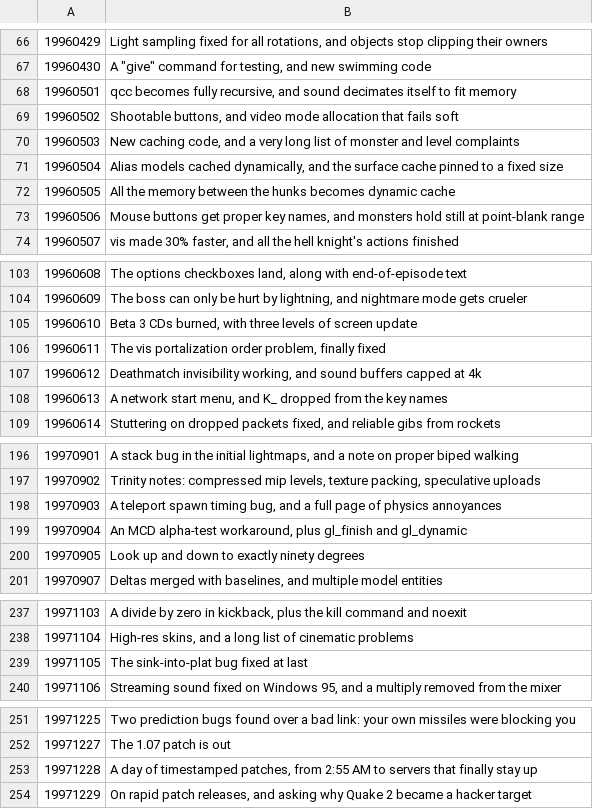
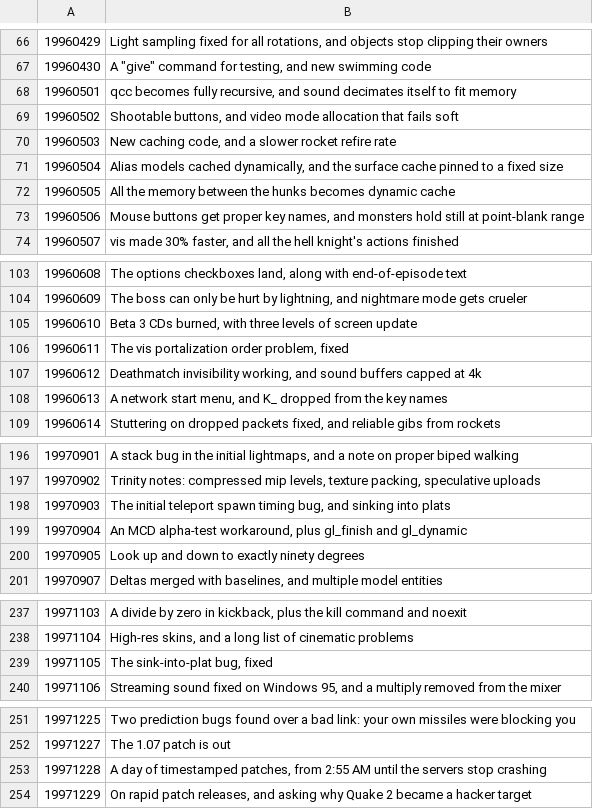
Before and after one commit to mx0r/carmack-plan-epub, a TSV file: summaries.tsv, drawn as a sheet; only a part is shown, gaps mark what is left out; the diff covers the shown part only.

```diff
--- a/summaries.tsv
+++ b/summaries.tsv
@@ -69,3 +69,3 @@
 19960502	Shootable buttons, and video mode allocation that fails soft
-19960503	New caching code, and a very long list of monster and level complaints
+19960503	New caching code, and a slower rocket refire rate
 19960504	Alias models cached dynamically, and the surface cache pinned to a fixed size
@@ -105,3 +105,3 @@
 19960610	Beta 3 CDs burned, with three levels of screen update
-19960611	The vis portalization order problem, finally fixed
+19960611	The vis portalization order problem, fixed
 19960612	Deathmatch invisibility working, and sound buffers capped at 4k
@@ -197,3 +197,3 @@
 19970902	Trinity notes: compressed mip levels, texture packing, speculative uploads
-19970903	A teleport spawn timing bug, and a full page of physics annoyances
+19970903	The initial teleport spawn timing bug, and sinking into plats
 19970904	An MCD alpha-test workaround, plus gl_finish and gl_dynamic
@@ -238,3 +238,3 @@
 19971104	High-res skins, and a long list of cinematic problems
-19971105	The sink-into-plat bug fixed at last
+19971105	The sink-into-plat bug, fixed
 19971106	Streaming sound fixed on Windows 95, and a multiply removed from the mixer
@@ -252,3 +252,3 @@
 19971227	The 1.07 patch is out
-19971228	A day of timestamped patches, from 2:55 AM to servers that finally stay up
+19971228	A day of timestamped patches, from 2:55 AM until the servers stop crashing
 19971229	On rapid patch releases, and asking why Quake 2 became a hacker target
```
Also changed, not shown: 13 edited cells elsewhere in this file, year_intros.tsv, 2 other files.
